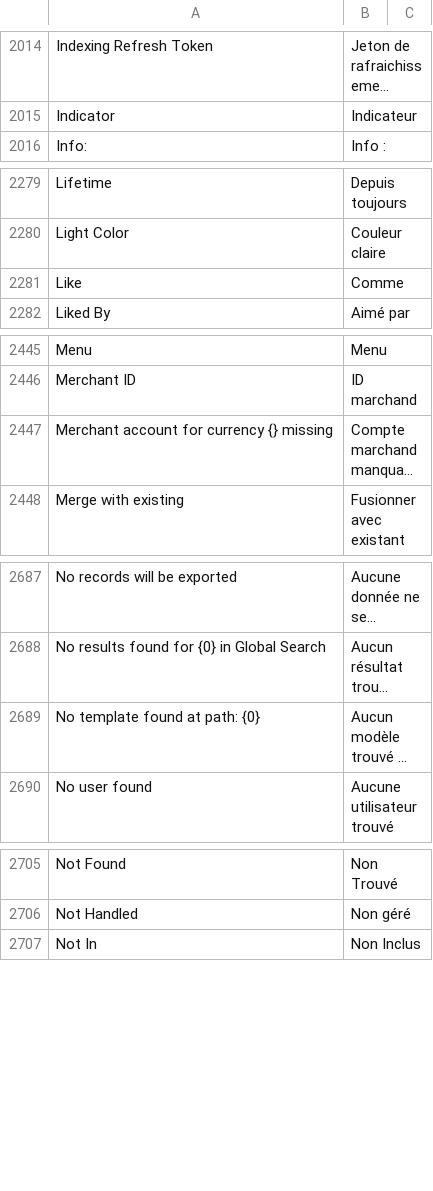
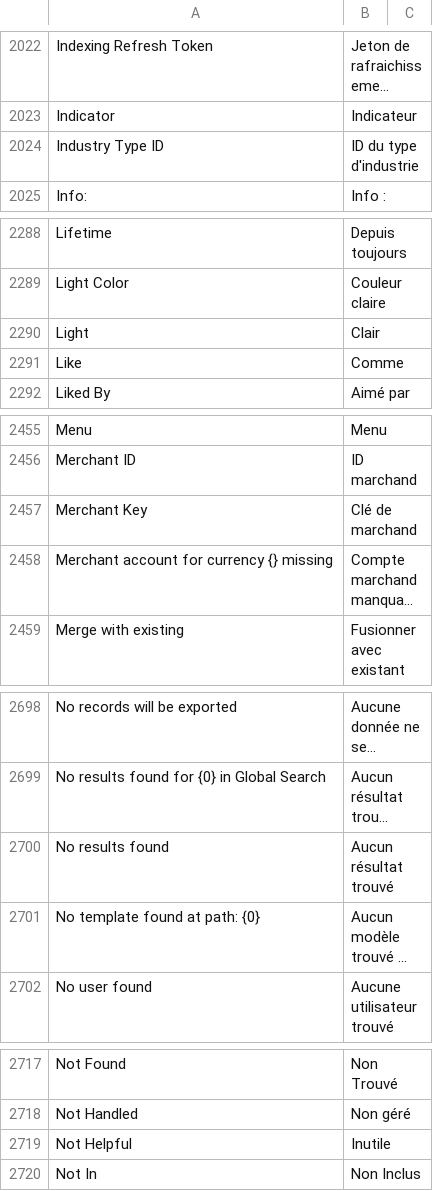
Before and after one commit to noec764/frappe, a CSV file: frappe/translations/fr.csv, drawn as a sheet; only a part is shown, gaps mark what is left out; long unchanged cells end in …; the diff covers the shown part only; the diff names each change by its address in the sheet, - before the commit and + after, or states it on an @@ line.

```diff
--- a/frappe/translations/fr.csv
+++ b/frappe/translations/fr.csv
+row 2024: Industry Type ID | ID du type d'industrie
+row 2290: Light | Clair
+row 2457: Merchant Key | Clé de marchand
+row 2700: No results found | Aucun résultat trouvé
+row 2719: Not Helpful | Inutile
```
Also changed, not shown: 27 added rows and 1 edited cell elsewhere in this file, 5 other files.
